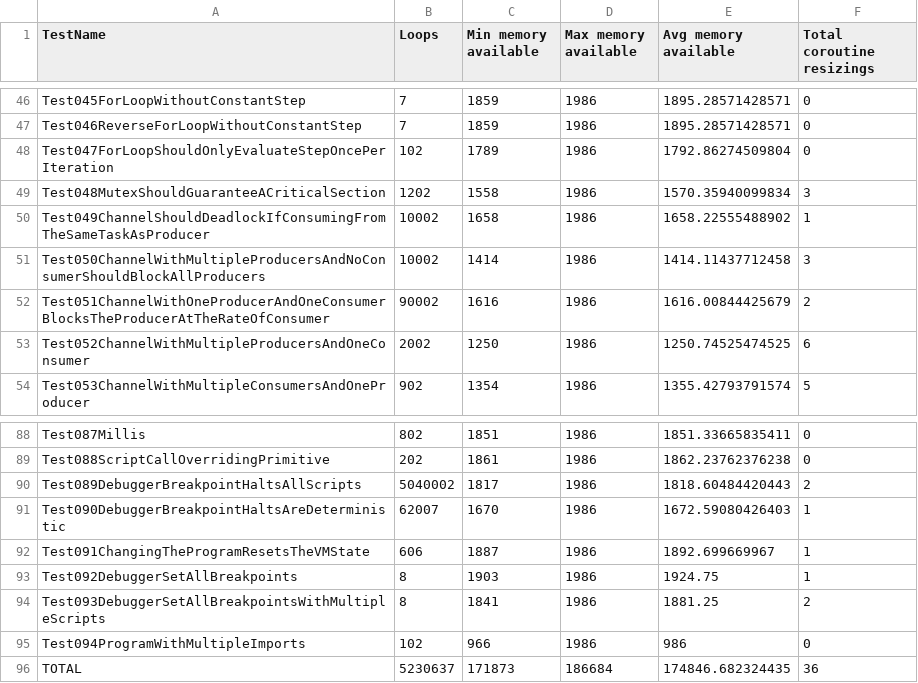
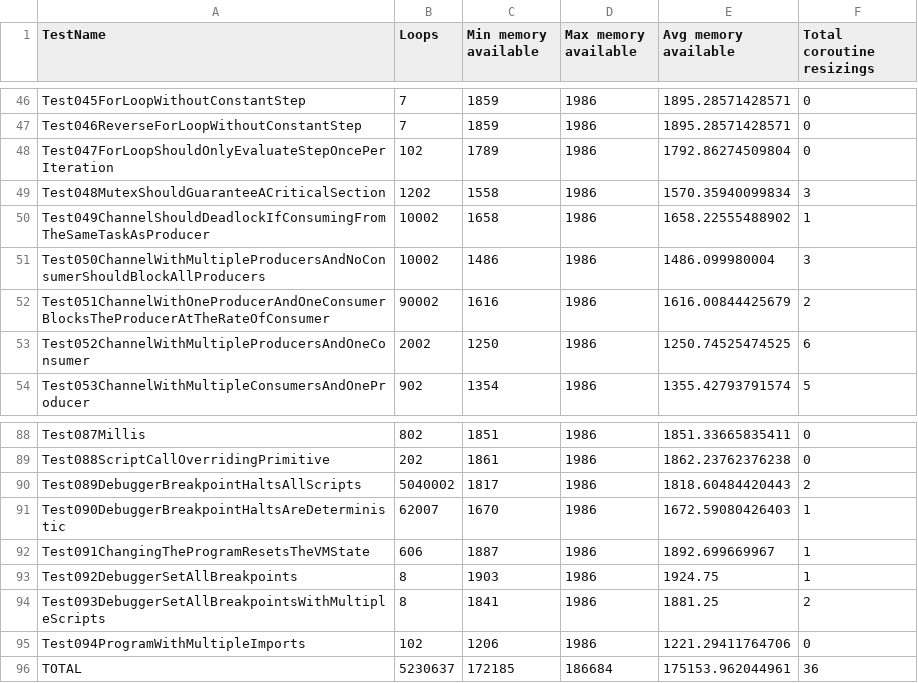
Before and after one commit to GIRA/PhysicalBits, a CSV file: c++/Simulator/SimulatorTest/TestFiles/RuntimeStats.csv, drawn as a sheet; only a part is shown, gaps mark what is left out.

Commit message:
Updated runtime stats.

```diff
--- a/c++/Simulator/SimulatorTest/TestFiles/RuntimeStats.csv
+++ b/c++/Simulator/SimulatorTest/TestFiles/RuntimeStats.csv
@@ -50,3 +50,3 @@ Test048MutexShouldGuaranteeACriticalSection,1202,1558,1986,1570.35940099834,3
 Test049ChannelShouldDeadlockIfConsumingFromTheSameTaskAsProducer,10002,1658,1986,1658.22555488902,1
-Test050ChannelWithMultipleProducersAndNoConsumerShouldBlockAllProducers,10002,1414,1986,1414.11437712458,3
+Test050ChannelWithMultipleProducersAndNoConsumerShouldBlockAllProducers,10002,1486,1986,1486.099980004,3
 Test051ChannelWithOneProducerAndOneConsumerBlocksTheProducerAtTheRateOfConsumer,90002,1616,1986,1616.00844425679,2
@@ -94,3 +94,3 @@ Test092DebuggerSetAllBreakpoints,8,1903,1986,1924.75,1
 Test093DebuggerSetAllBreakpointsWithMultipleScripts,8,1841,1986,1881.25,2
-Test094ProgramWithMultipleImports,102,966,1986,986,0
-TOTAL,5230637,171873,186684,174846.682324435,36
+Test094ProgramWithMultipleImports,102,1206,1986,1221.29411764706,0
+TOTAL,5230637,172185,186684,175153.962044961,36
```
